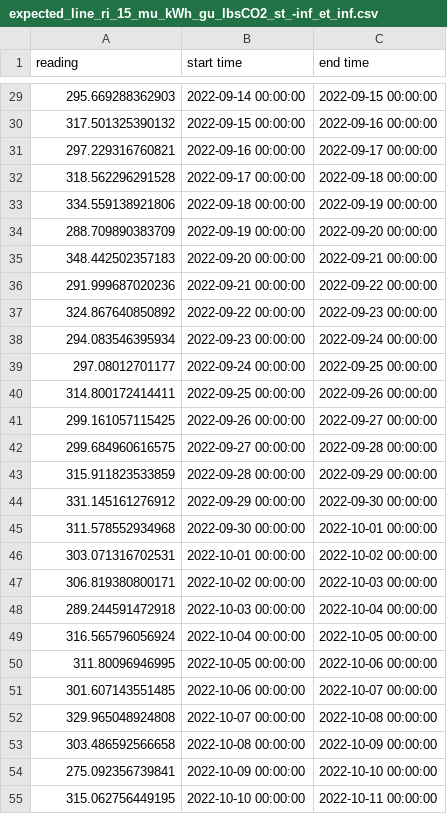
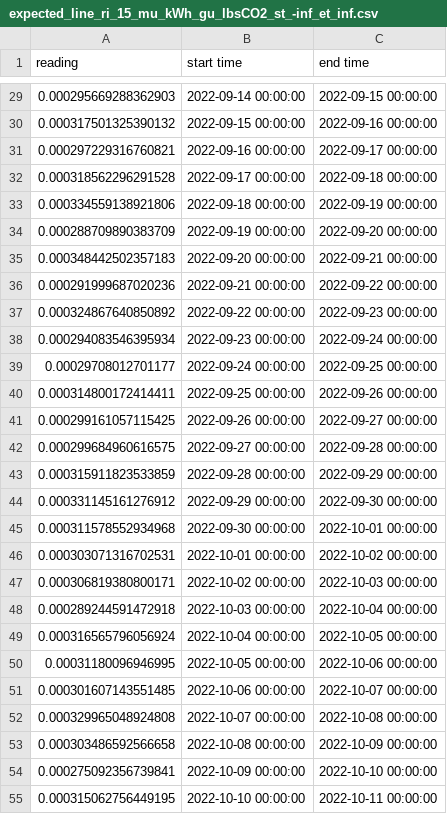
Before and after one commit to OpenEnergyDashboard/DesignDocs, a CSV file: testing/readingsData/expected_line_ri_15_mu_kWh_gu_lbsCO2_st_-inf_et_inf.csv, drawn as a sheet; only a part is shown, gaps mark what is left out; the diff covers the shown part only.

```diff
--- a/testing/readingsData/expected_line_ri_15_mu_kWh_gu_lbsCO2_st_-inf_et_inf.csv
+++ b/testing/readingsData/expected_line_ri_15_mu_kWh_gu_lbsCO2_st_-inf_et_inf.csv
@@ -29,27 +29,27 @@ reading,start time,end time
-295.669288362903,2022-09-14 00:00:00,2022-09-15 00:00:00
-317.501325390132,2022-09-15 00:00:00,2022-09-16 00:00:00
-297.229316760821,2022-09-16 00:00:00,2022-09-17 00:00:00
-318.562296291528,2022-09-17 00:00:00,2022-09-18 00:00:00
-334.559138921806,2022-09-18 00:00:00,2022-09-19 00:00:00
-288.709890383709,2022-09-19 00:00:00,2022-09-20 00:00:00
-348.442502357183,2022-09-20 00:00:00,2022-09-21 00:00:00
-291.999687020236,2022-09-21 00:00:00,2022-09-22 00:00:00
-324.867640850892,2022-09-22 00:00:00,2022-09-23 00:00:00
-294.083546395934,2022-09-23 00:00:00,2022-09-24 00:00:00
-297.08012701177,2022-09-24 00:00:00,2022-09-25 00:00:00
-314.800172414411,2022-09-25 00:00:00,2022-09-26 00:00:00
-299.161057115425,2022-09-26 00:00:00,2022-09-27 00:00:00
-299.684960616575,2022-09-27 00:00:00,2022-09-28 00:00:00
-315.911823533859,2022-09-28 00:00:00,2022-09-29 00:00:00
-331.145161276912,2022-09-29 00:00:00,2022-09-30 00:00:00
-311.578552934968,2022-09-30 00:00:00,2022-10-01 00:00:00
-303.071316702531,2022-10-01 00:00:00,2022-10-02 00:00:00
-306.819380800171,2022-10-02 00:00:00,2022-10-03 00:00:00
-289.244591472918,2022-10-03 00:00:00,2022-10-04 00:00:00
-316.565796056924,2022-10-04 00:00:00,2022-10-05 00:00:00
-311.80096946995,2022-10-05 00:00:00,2022-10-06 00:00:00
-301.607143551485,2022-10-06 00:00:00,2022-10-07 00:00:00
-329.965048924808,2022-10-07 00:00:00,2022-10-08 00:00:00
-303.486592566658,2022-10-08 00:00:00,2022-10-09 00:00:00
-275.092356739841,2022-10-09 00:00:00,2022-10-10 00:00:00
-315.062756449195,2022-10-10 00:00:00,2022-10-11 00:00:00
+0.000295669288362903,2022-09-14 00:00:00,2022-09-15 00:00:00
+0.000317501325390132,2022-09-15 00:00:00,2022-09-16 00:00:00
+0.000297229316760821,2022-09-16 00:00:00,2022-09-17 00:00:00
+0.000318562296291528,2022-09-17 00:00:00,2022-09-18 00:00:00
+0.000334559138921806,2022-09-18 00:00:00,2022-09-19 00:00:00
+0.000288709890383709,2022-09-19 00:00:00,2022-09-20 00:00:00
+0.000348442502357183,2022-09-20 00:00:00,2022-09-21 00:00:00
+0.000291999687020236,2022-09-21 00:00:00,2022-09-22 00:00:00
+0.000324867640850892,2022-09-22 00:00:00,2022-09-23 00:00:00
+0.000294083546395934,2022-09-23 00:00:00,2022-09-24 00:00:00
+0.00029708012701177,2022-09-24 00:00:00,2022-09-25 00:00:00
+0.000314800172414411,2022-09-25 00:00:00,2022-09-26 00:00:00
+0.000299161057115425,2022-09-26 00:00:00,2022-09-27 00:00:00
+0.000299684960616575,2022-09-27 00:00:00,2022-09-28 00:00:00
+0.000315911823533859,2022-09-28 00:00:00,2022-09-29 00:00:00
+0.000331145161276912,2022-09-29 00:00:00,2022-09-30 00:00:00
+0.000311578552934968,2022-09-30 00:00:00,2022-10-01 00:00:00
+0.000303071316702531,2022-10-01 00:00:00,2022-10-02 00:00:00
+0.000306819380800171,2022-10-02 00:00:00,2022-10-03 00:00:00
+0.000289244591472918,2022-10-03 00:00:00,2022-10-04 00:00:00
+0.000316565796056924,2022-10-04 00:00:00,2022-10-05 00:00:00
+0.00031180096946995,2022-10-05 00:00:00,2022-10-06 00:00:00
+0.000301607143551485,2022-10-06 00:00:00,2022-10-07 00:00:00
+0.000329965048924808,2022-10-07 00:00:00,2022-10-08 00:00:00
+0.000303486592566658,2022-10-08 00:00:00,2022-10-09 00:00:00
+0.000275092356739841,2022-10-09 00:00:00,2022-10-10 00:00:00
+0.000315062756449195,2022-10-10 00:00:00,2022-10-11 00:00:00
```
Also changed, not shown: 48 edited cells elsewhere in this file, testing/readingsData/expected_bar_ri_15_mu_kWh_gu_MJ_st_-inf_et_inf_bd_1.csv, testing/readingsData/expected_bar_ri_15_mu_kWh_gu_MTonCO2_st_-inf_et_inf_bd_1.csv, 3 other files.
